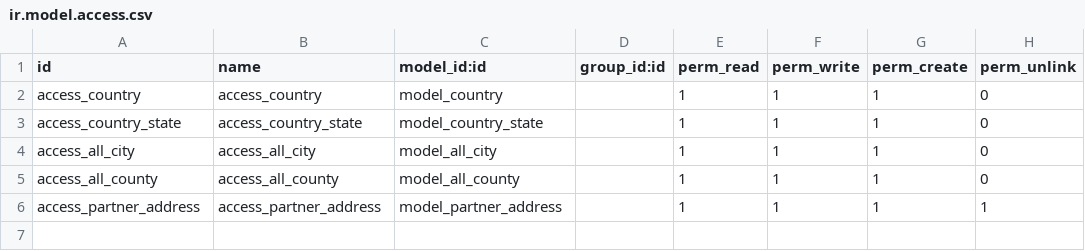
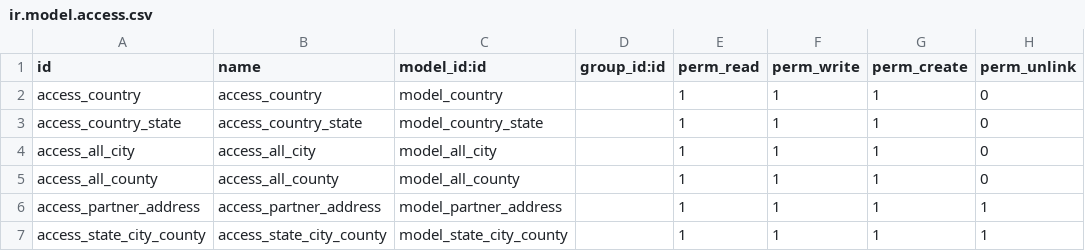
Before and after one commit to osbzr/gooderp_addons, a CSV file: partner_address/security/ir.model.access.csv, drawn as a sheet; the diff names each change by its address in the sheet, - before the commit and + after, or states it on an @@ line.

Commit message:
home_page 和partner_address模块的目录结构进行调整。

```diff
--- a/partner_address/security/ir.model.access.csv
+++ b/partner_address/security/ir.model.access.csv
+row 7: access_state_city_county | access_state_city_county | model_state_city_county |  | 1 | 1 | 1 | 1
```
Also changed, not shown: 2 other files.
